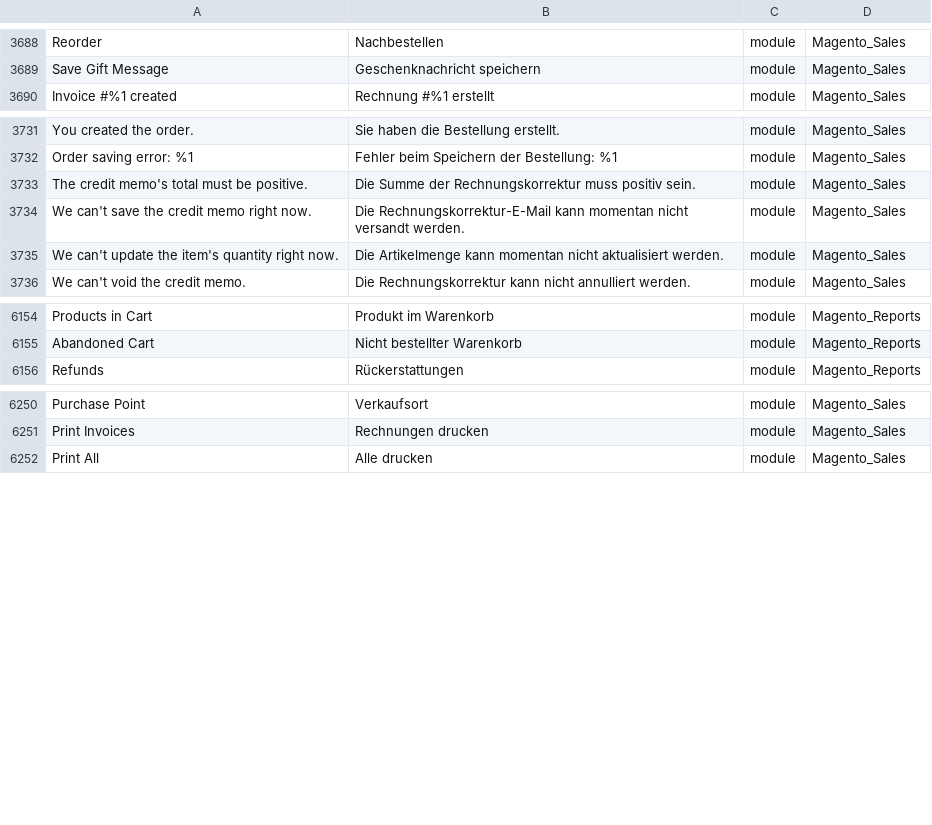
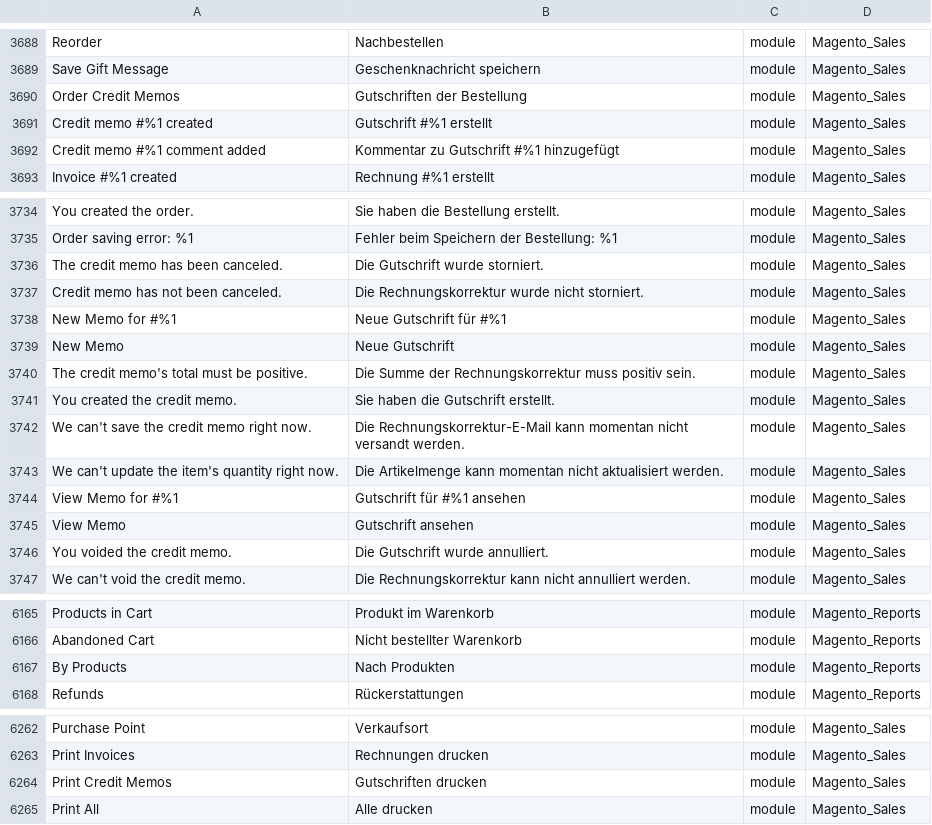
Before and after one commit to Magento2Translations/language_de_de, a CSV file: de_DE.csv, drawn as a sheet; only a part is shown, gaps mark what is left out; the diff covers the shown part only; the diff names each change by its address in the sheet, - before the commit and + after, or states it on an @@ line.

```diff
--- a/de_DE.csv
+++ b/de_DE.csv
+row 3690: Order Credit Memos | Gutschriften der Bestellung | module | Magento_Sales
+row 3691: Credit memo #%1 created | Gutschrift #%1 erstellt | module | Magento_Sales
+row 3692: Credit memo #%1 comment added | Kommentar zu Gutschrift #%1 hinzugefügt | module | Magento_Sales
+row 3736: The credit memo has been canceled. | Die Gutschrift wurde storniert. | module | Magento_Sales
+row 3737: Credit memo has not been canceled. | Die Rechnungskorrektur wurde nicht storniert. | module | Magento_Sales
+row 3738: New Memo for #%1 | Neue Gutschrift für #%1 | module | Magento_Sales
+row 3739: New Memo | Neue Gutschrift | module | Magento_Sales
+row 3741: You created the credit memo. | Sie haben die Gutschrift erstellt. | module | Magento_Sales
+row 3744: View Memo for #%1 | Gutschrift für #%1 ansehen | module | Magento_Sales
+row 3745: View Memo | Gutschrift ansehen | module | Magento_Sales
+row 3746: You voided the credit memo. | Die Gutschrift wurde annulliert. | module | Magento_Sales
+row 6167: By Products | Nach Produkten | module | Magento_Reports
+row 6264: Print Credit Memos | Gutschriften drucken | module | Magento_Sales
```
Also changed, not shown: 8 edited cells elsewhere in this file, 1 other file.
